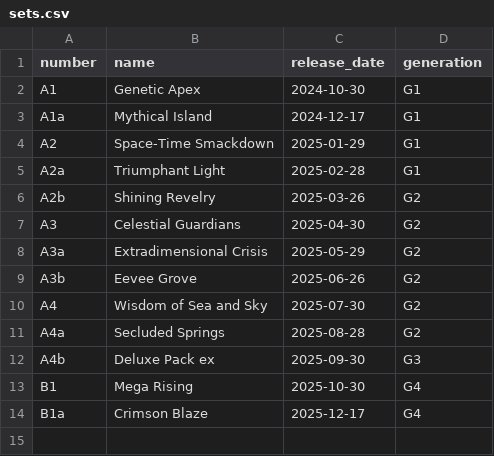
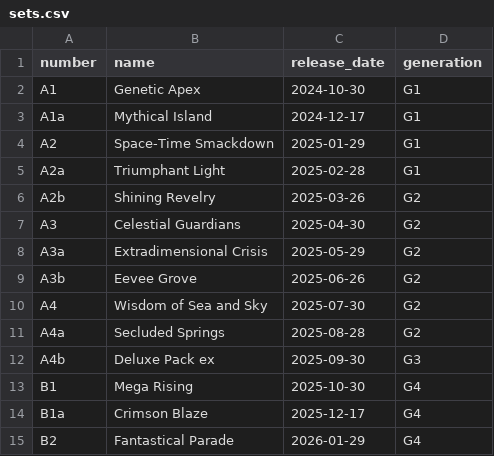
Before and after one commit to nyxdis/tcgp-tracker, a CSV file: data/sets.csv, drawn as a sheet; the diff names each change by its address in the sheet, - before the commit and + after, or states it on an @@ line.

```diff
--- a/data/sets.csv
+++ b/data/sets.csv
+row 15: B2 | Fantastical Parade | 2026-01-29 | G4
```
Also changed, not shown: data/set_translations.csv.
